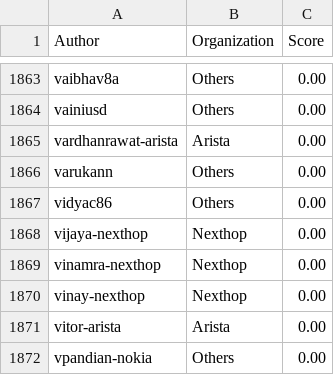
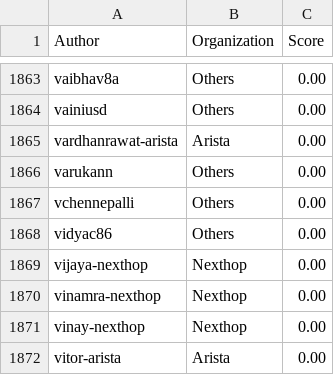
Before and after one commit to sonic-net/sonic-tsc, a CSV file: sii_author.csv, drawn as a sheet; only a part is shown, gaps mark what is left out; the shorter side is filled out with more unchanged rows; the diff names each change by its address in the sheet, - before the commit and + after, or states it on an @@ line.

Commit message:
[automation] Update Sii Score by azure pipeline.

```diff
--- a/sii_author.csv
+++ b/sii_author.csv
+row 1867: vchennepalli | Others | 0.00
```
Also changed, not shown: sii_author_predict.csv, sii_org_predict.csv.
